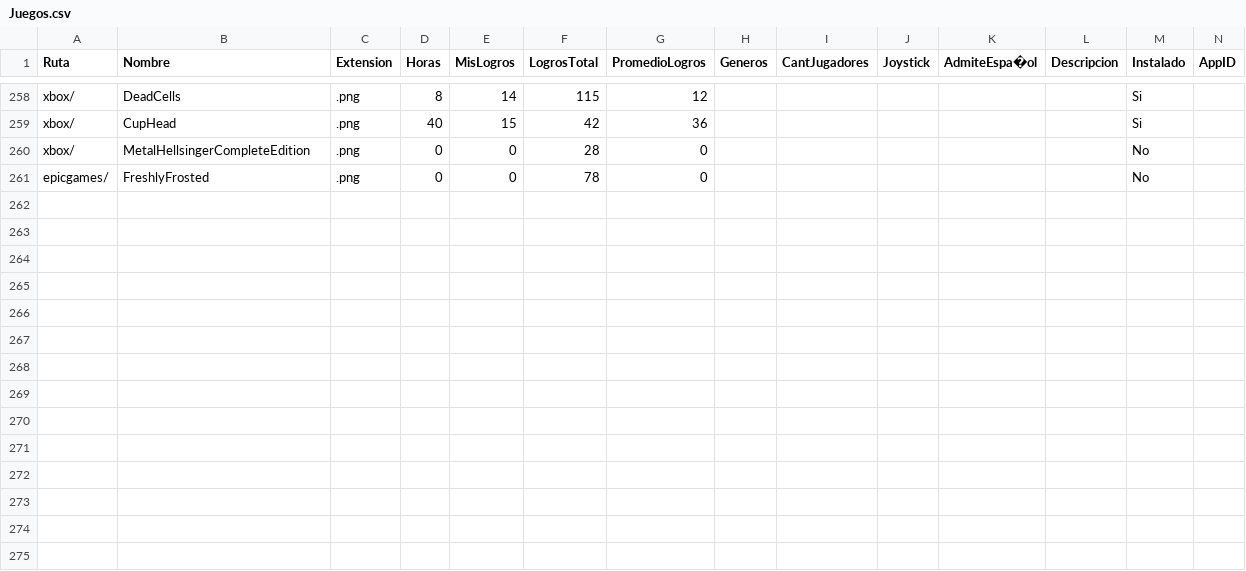
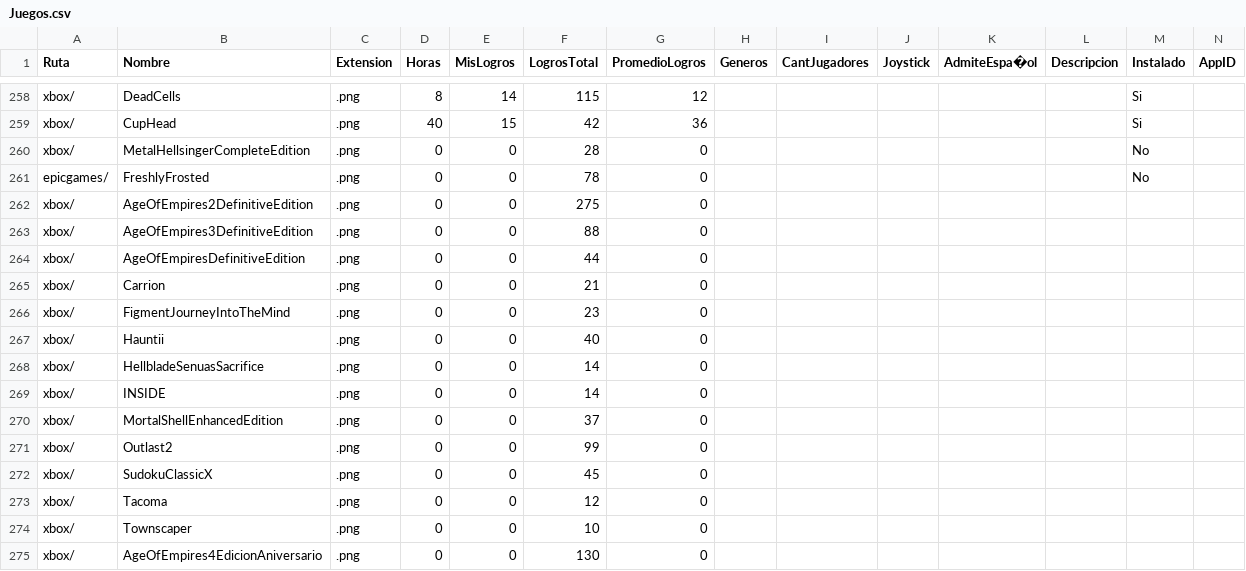
Before and after one commit to fabri-lsq/fabri-lsq.github.io, a CSV file: WebJuegos/Juegos.csv, drawn as a sheet; only a part is shown, gaps mark what is left out; the diff names each change by its address in the sheet, - before the commit and + after, or states it on an @@ line.

Commit message:
Add files via upload

```diff
--- a/WebJuegos/Juegos.csv
+++ b/WebJuegos/Juegos.csv
+row 262: xbox/ | AgeOfEmpires2DefinitiveEdition | .png | 0 | 0 | 275 | 0
+row 263: xbox/ | AgeOfEmpires3DefinitiveEdition | .png | 0 | 0 | 88 | 0
+row 264: xbox/ | AgeOfEmpiresDefinitiveEdition | .png | 0 | 0 | 44 | 0
+row 265: xbox/ | Carrion | .png | 0 | 0 | 21 | 0
+row 266: xbox/ | FigmentJourneyIntoTheMind | .png | 0 | 0 | 23 | 0
+row 267: xbox/ | Hauntii | .png | 0 | 0 | 40 | 0
+row 268: xbox/ | HellbladeSenuasSacrifice | .png | 0 | 0 | 14 | 0
+row 269: xbox/ | INSIDE | .png | 0 | 0 | 14 | 0
+row 270: xbox/ | MortalShellEnhancedEdition | .png | 0 | 0 | 37 | 0
+row 271: xbox/ | Outlast2 | .png | 0 | 0 | 99 | 0
+row 272: xbox/ | SudokuClassicX | .png | 0 | 0 | 45 | 0
+row 273: xbox/ | Tacoma | .png | 0 | 0 | 12 | 0
+row 274: xbox/ | Townscaper | .png | 0 | 0 | 10 | 0
+row 275: xbox/ | AgeOfEmpires4EdicionAniversario | .png | 0 | 0 | 130 | 0
```
